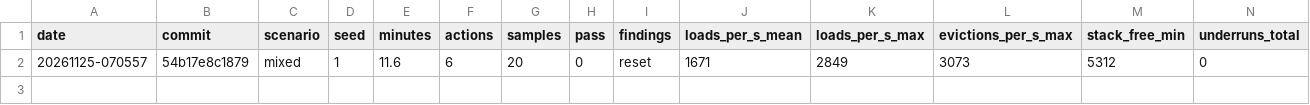
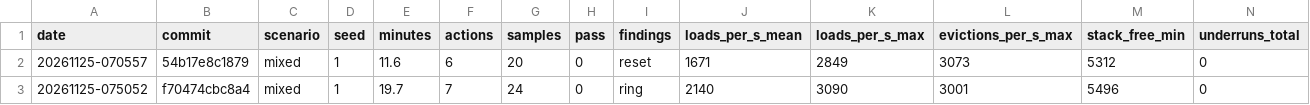
Before and after one commit to timschmidt/orpheus, a CSV file: metrics/soak/history.csv, drawn as a sheet; only a part is shown; rows hold the shown columns only; the diff names each change by its address in the sheet, - before the commit and + after, or states it on an @@ line.

```diff
--- a/metrics/soak/history.csv
+++ b/metrics/soak/history.csv
+row 3: 20261125-075052 | f70474cbc8a4 | mixed | 1 | 19.7 | 7 | 24 | 0 | ring | 2140 | 3090 | 3001 | 5496 | 0
```
Also changed, not shown: 1 other file.
